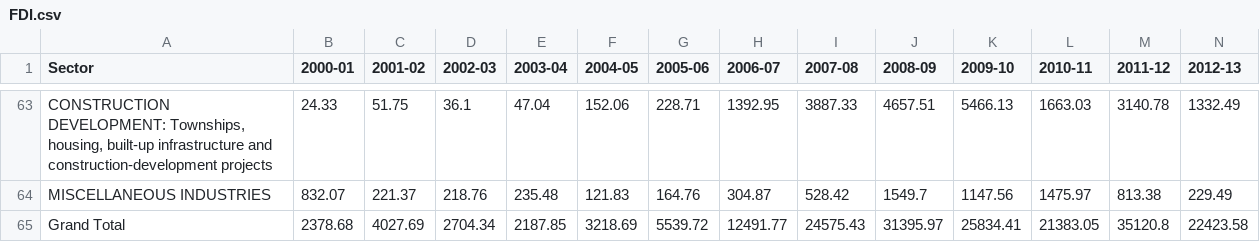
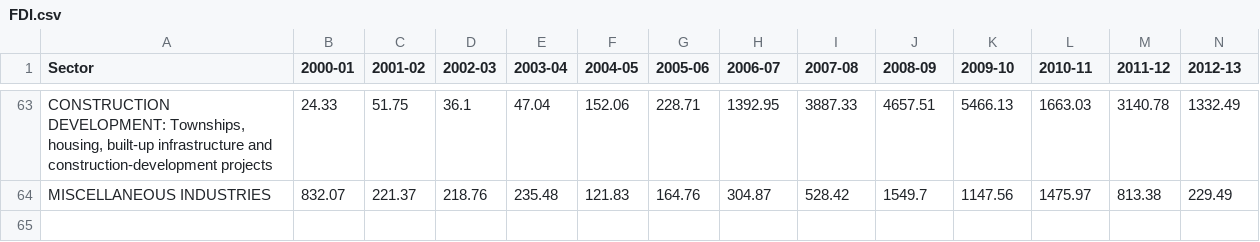
Before and after one commit to TanujRohilla/Investment-Driven-Growth, a CSV file: CSV/FDI.csv, drawn as a sheet; only a part is shown, gaps mark what is left out; rows hold the shown columns only; the diff names each change by its address in the sheet, - before the commit and + after, or states it on an @@ line.

```diff
--- a/CSV/FDI.csv
+++ b/CSV/FDI.csv
-row 65: Grand Total | 2378.68 | 4027.69 | 2704.34 | 2187.85 | 3218.69 | 5539.72 | 12491.77 | 24575.43 | 31395.97 | 25834.41 | 21383.05 | 35120.8 | 22423.58
```
Also changed, not shown: 9 other files.
